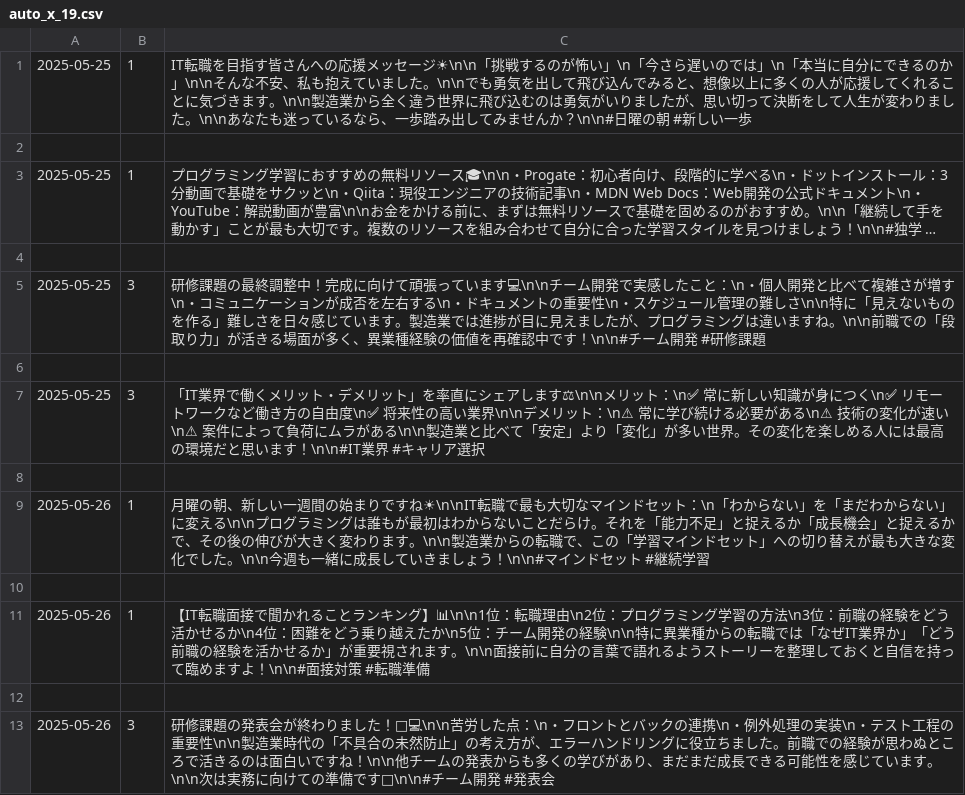
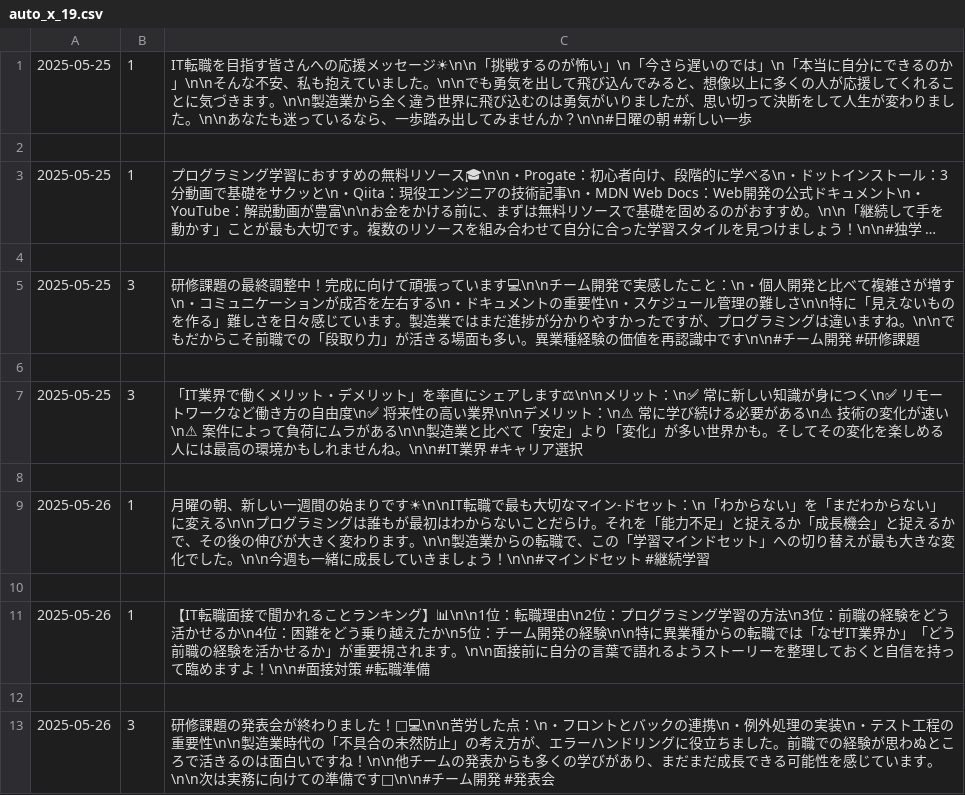
Before and after one commit to kamada36/Blog, a CSV file: auto_x_19.csv, drawn as a sheet; only a part is shown; long unchanged cells end in …; the diff names each change by its address in the sheet, - before the commit and + after, or states it on an @@ line.

Commit message:
途中2

```diff
--- a/auto_x_19.csv
+++ b/auto_x_19.csv
-C5: …造業では進捗が目に見えましたが、プログラミングは違いますね。\n\n前職での「段取り力」が活きる場面が多く、異業種経験の価値を再確認中です！\n\n#チーム…
+C5: …造業ではまだ進捗が分かりやすかったですが、プログラミングは違いますね。\n\nでもだからこそ前職での「段取り力」が活きる場面も多い。異業種経験の価値を再認識中です\n\n#チーム…
-C7: …多い世界。その変化を楽しめる人には最高の環境だと思います！\n\n#IT業界…
+C7: …多い世界かも。そしてその変化を楽しめる人には最高の環境かもしれませんね。\n\n#IT業界…
-C9: …まりですね☀\n\nIT転職で最も大切なマインドセット…
+C9: …まりです☀\n\nIT転職で最も大切なマイン-ドセット…
```
